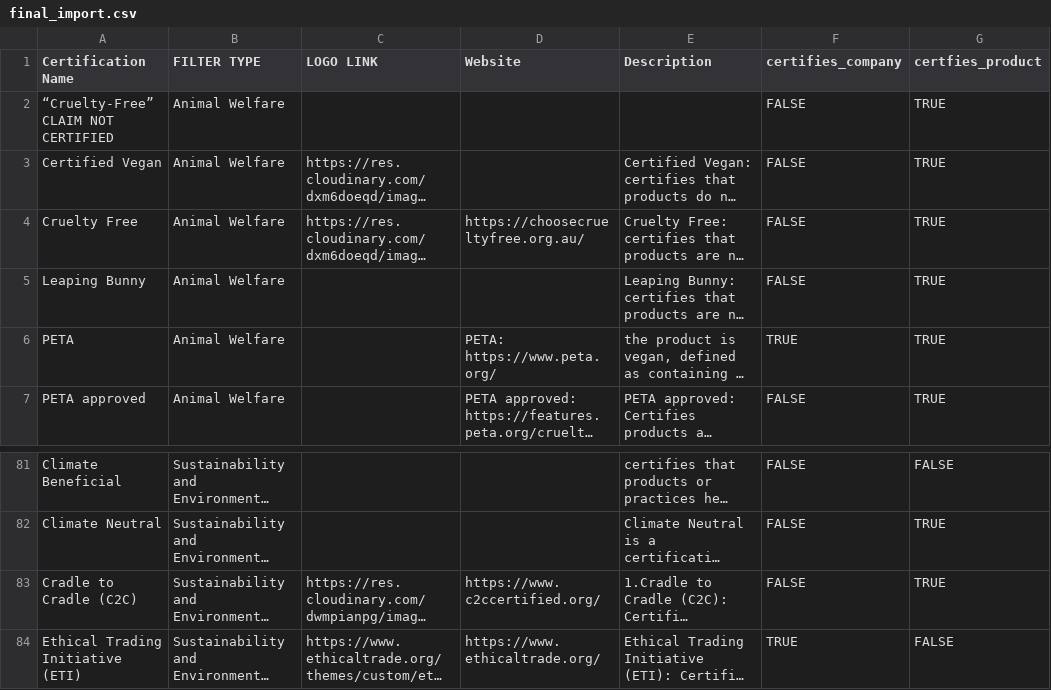
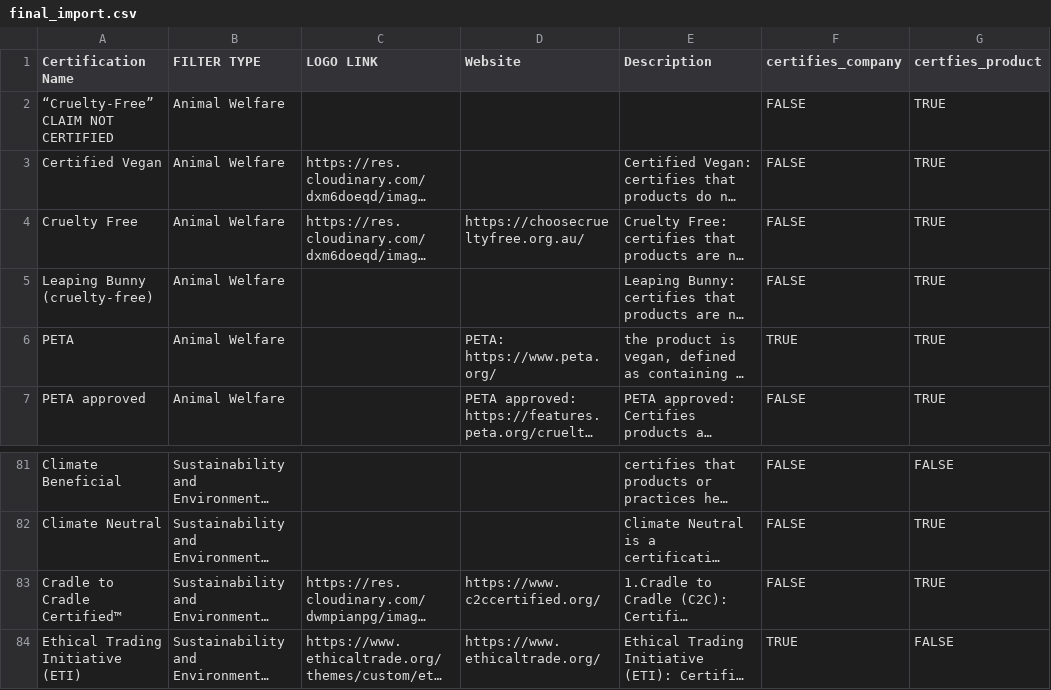
Before and after one commit to Moral-Authority/backend, a CSV file: cmd/seed/certifications/final_import.csv, drawn as a sheet; only a part is shown, gaps mark what is left out; long unchanged cells end in …; the diff names each change by its address in the sheet, - before the commit and + after, or states it on an @@ line.

```diff
--- a/cmd/seed/certifications/final_import.csv
+++ b/cmd/seed/certifications/final_import.csv
-A5 (Certification Name): Leaping Bunny
+A5 (Certification Name): Leaping Bunny (cruelty-free)
-A83 (Certification Name): Cradle to Cradle (C2C)
+A83 (Certification Name): Cradle to Cradle Certified™
```
Also changed, not shown: 18 other files.
